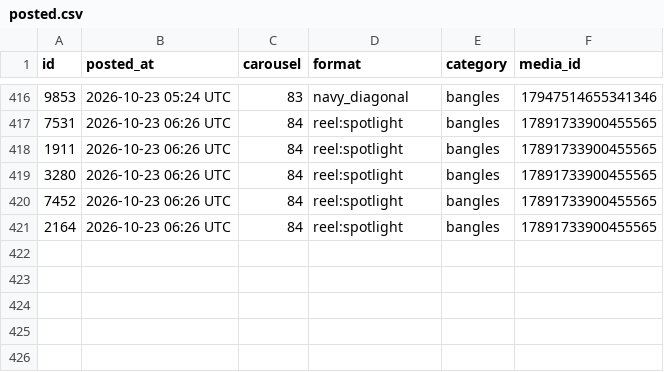
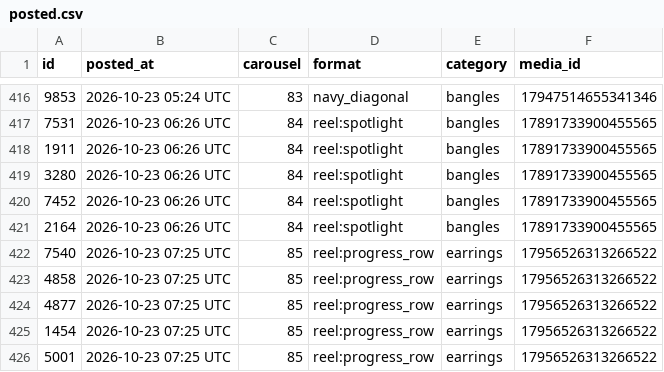
Before and after one commit to masterjewora-rgb/jewora-instagram, a CSV file: posted.csv, drawn as a sheet; only a part is shown, gaps mark what is left out; the diff names each change by its address in the sheet, - before the commit and + after, or states it on an @@ line.

```diff
--- a/posted.csv
+++ b/posted.csv
+row 422: 7540 | 2026-10-23 07:25 UTC | 85 | reel:progress_row | earrings | 17956526313266522
+row 423: 4858 | 2026-10-23 07:25 UTC | 85 | reel:progress_row | earrings | 17956526313266522
+row 424: 4877 | 2026-10-23 07:25 UTC | 85 | reel:progress_row | earrings | 17956526313266522
+row 425: 1454 | 2026-10-23 07:25 UTC | 85 | reel:progress_row | earrings | 17956526313266522
+row 426: 5001 | 2026-10-23 07:25 UTC | 85 | reel:progress_row | earrings | 17956526313266522
```
Also changed, not shown: 1 other file.
